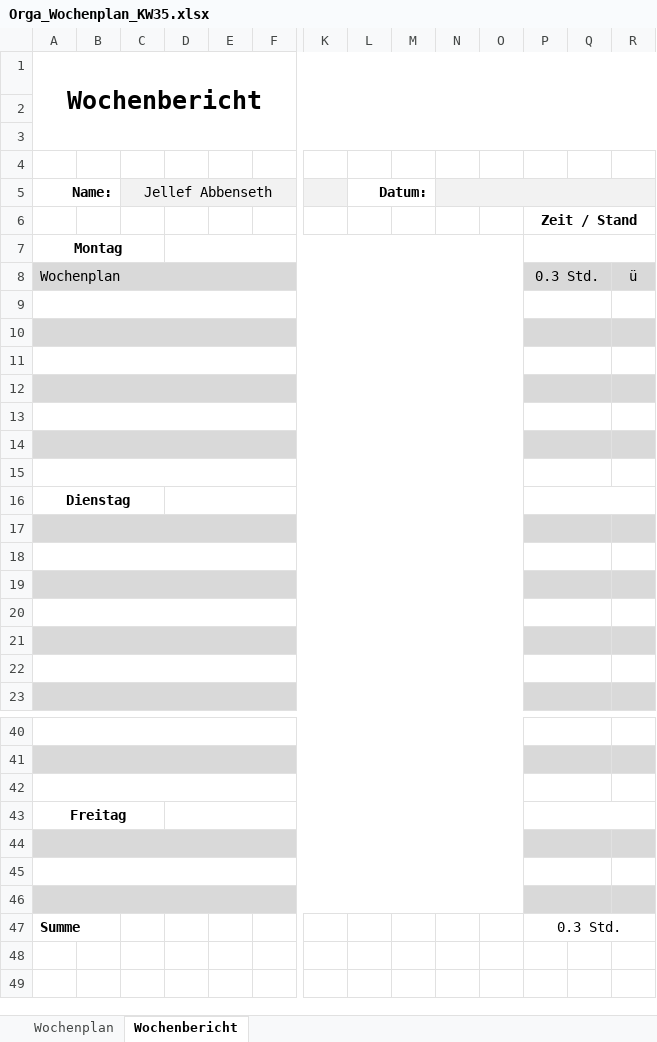
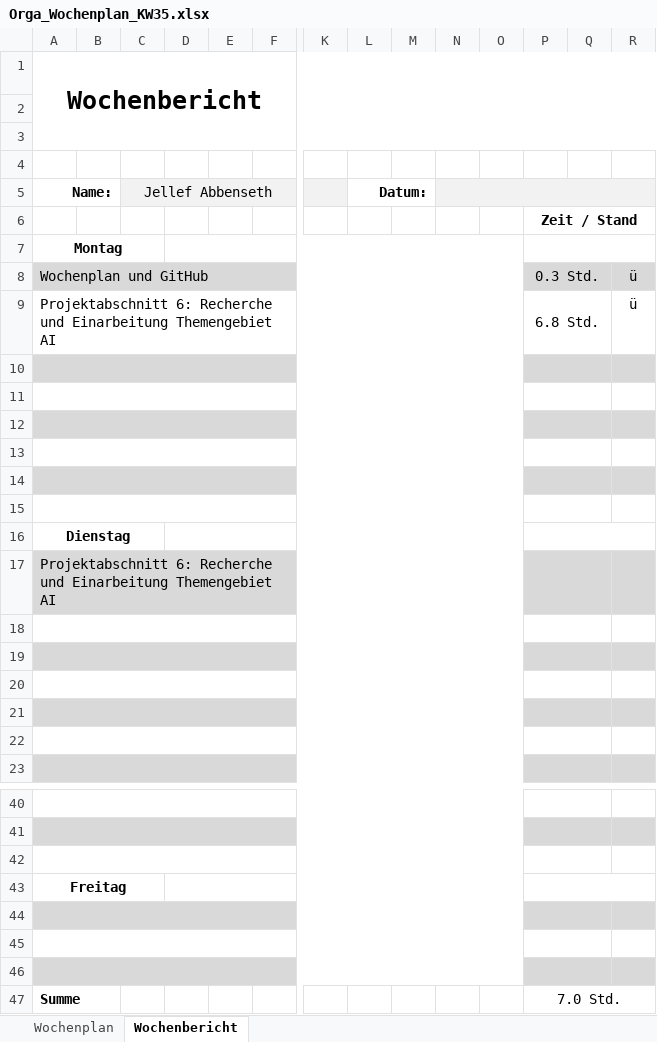
Before and after one commit to JellefAbbenseth/schoolProject, an Excel workbook: Documents/Wochenplan und -bericht/Orga_Wochenplan_KW35.xlsx, sheet Wochenbericht, drawn as a sheet; only a part is shown, gaps mark what is left out; values as stored, in another font and other column widths than the file's, no borders; rows hold the shown columns only; the diff names each change by its address in the sheet, - before the commit and + after, or states it on an @@ line.

Commit message:
Wochenplan und Wochenbericht

```diff
--- a/Documents/Wochenplan und -bericht/Orga_Wochenplan_KW35.xlsx (sheet Wochenbericht)
+++ b/Documents/Wochenplan und -bericht/Orga_Wochenplan_KW35.xlsx (sheet Wochenbericht)
-A8: Wochenplan
+A8: Wochenplan und GitHub
-row 9: (empty)
+row 9: Projektabschnitt 6: Recherche und Einarbeitung Themengebiet AI |  |  |  |  |  |  |  |  |  |  | 6.8 Std. |  | ü
-A17: (empty)
+A17: Projektabschnitt 6: Recherche und Einarbeitung Themengebiet AI
-P47: 0.3 Std.
+P47: 7.0 Std.
```
